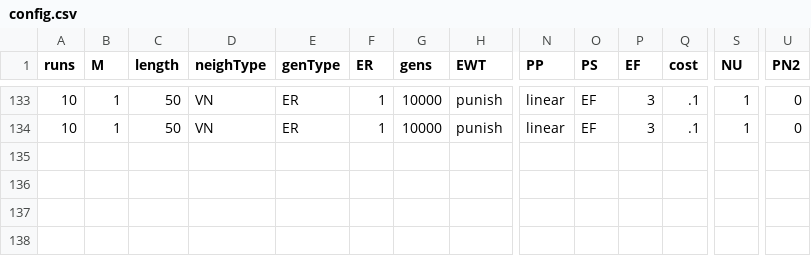
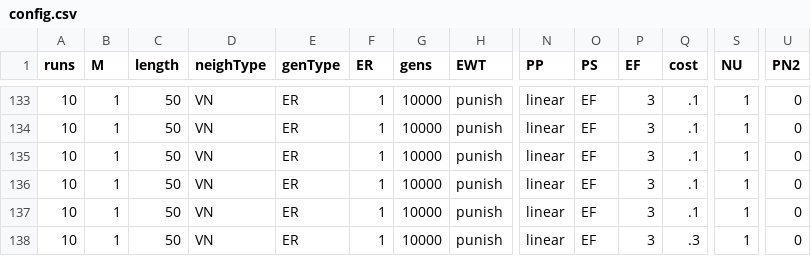
Before and after one commit to EvanORiordan/evoUG2, a CSV file: config.csv, drawn as a sheet; only a part is shown, gaps mark what is left out; rows hold the shown columns only; the diff names each change by its address in the sheet, - before the commit and + after, or states it on an @@ line.

```diff
--- a/config.csv
+++ b/config.csv
+row 135: 10 | 1 | 50 | VN | ER | 1 | 10000 | punish | linear | EF | 3 | .1 | 1 | 0
+row 136: 10 | 1 | 50 | VN | ER | 1 | 10000 | punish | linear | EF | 3 | .1 | 1 | 0
+row 137: 10 | 1 | 50 | VN | ER | 1 | 10000 | punish | linear | EF | 3 | .1 | 1 | 0
+row 138: 10 | 1 | 50 | VN | ER | 1 | 10000 | punish | linear | EF | 3 | .3 | 1 | 0
```
Also changed, not shown: 1 other file.
